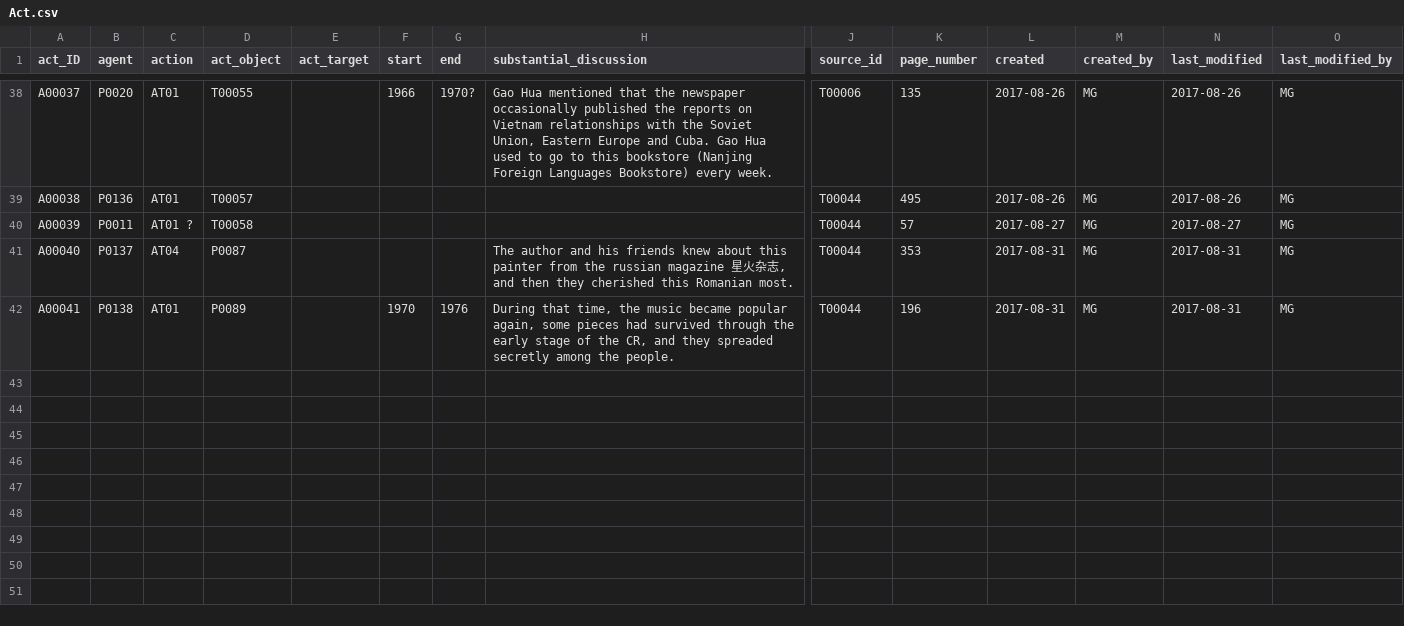
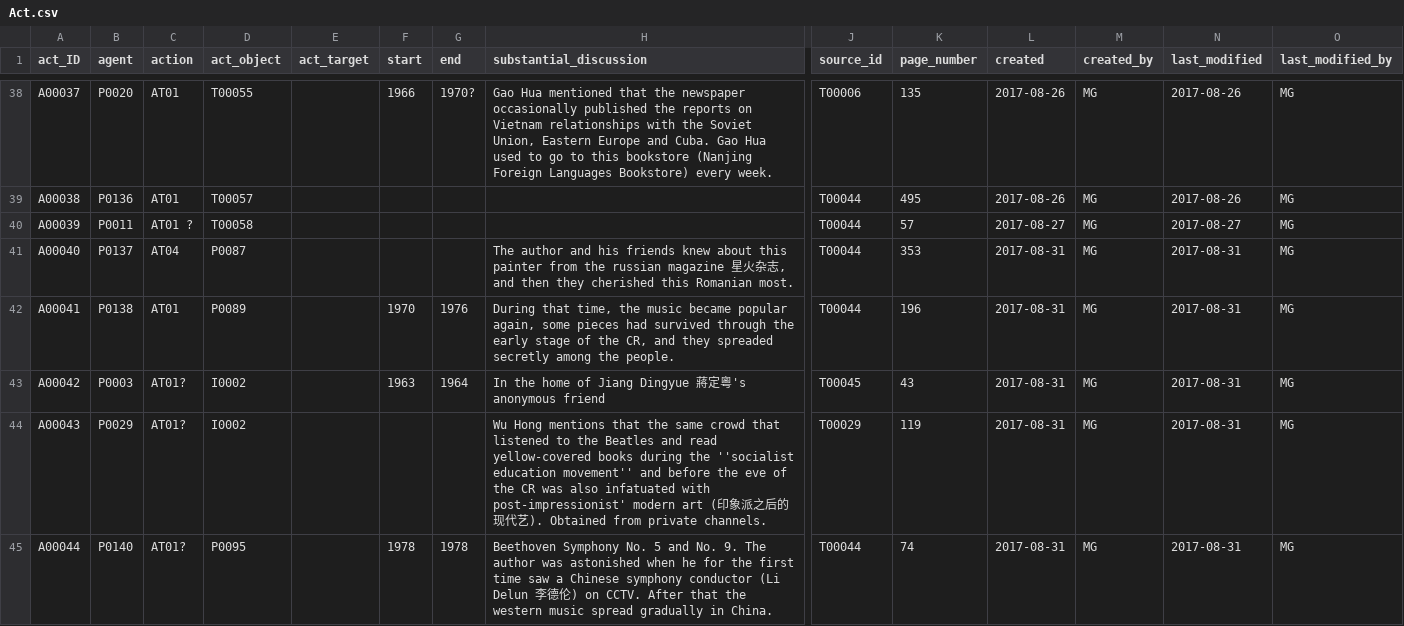
Before and after one commit to duncdrum/mini-reading, a CSV file: Act.csv, drawn as a sheet; only a part is shown, gaps mark what is left out; rows hold the shown columns only; the diff names each change by its address in the sheet, - before the commit and + after, or states it on an @@ line.

Commit message:
entries-Beatles-and-Beethoven (#61)
I copied the entries from the old list to the new one.
I added two readers to the person file and a place.

```diff
--- a/Act.csv
+++ b/Act.csv
+row 43: A00042 | P0003 | AT01? | I0002 |  | 1963 | 1964 | In the home of Jiang Dingyue 蔣定粵's anonymous friend | T00045 | 43 | 2017-08-31 | MG | 2017-08-31 | MG
+row 44: A00043 | P0029 | AT01? | I0002 |  |  |  | Wu Hong mentions that the same crowd that listened to the Beatles and read yellow-covered books during the ''socialist education movement'' and before the eve of the CR was also infatuated with post-impressionist' modern art (印象派之后的现代艺). Obtained from private channels. | T00029 | 119 | 2017-08-31 | MG | 2017-08-31 | MG
+row 45: A00044 | P0140 | AT01? | P0095 |  | 1978 | 1978 | Beethoven Symphony No. 5 and No. 9. The author was astonished when he for the first time saw a Chinese symphony conductor (Li Delun 李德伦) on CCTV. After that the western music spread gradually in China. | T00044 | 74 | 2017-08-31 | MG | 2017-08-31 | MG
```
Also changed, not shown: Person.csv, Place.csv, 1 other file.
